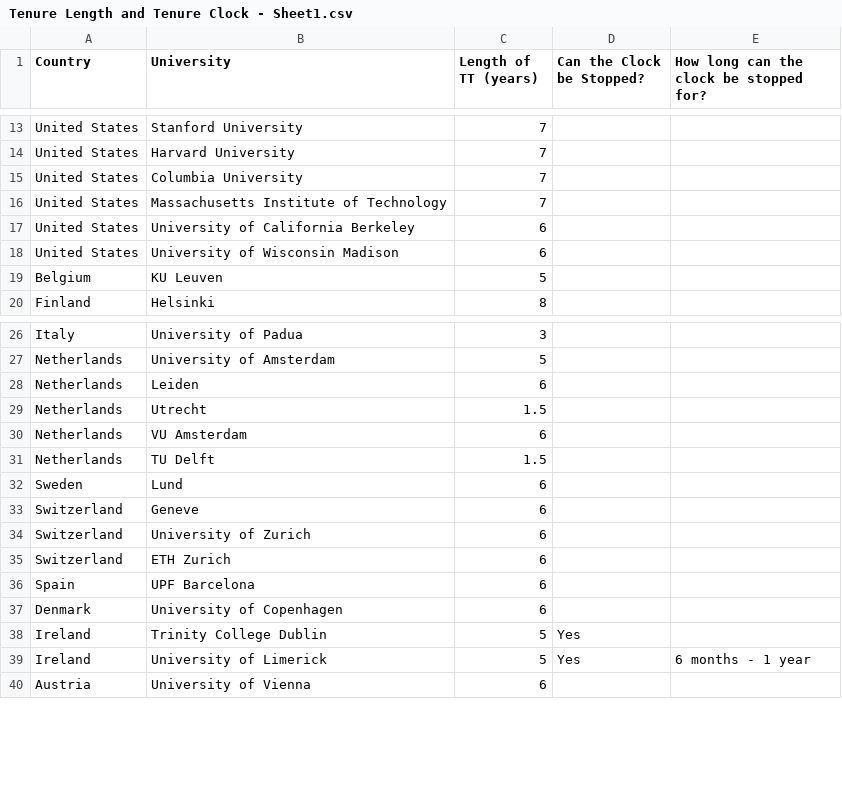
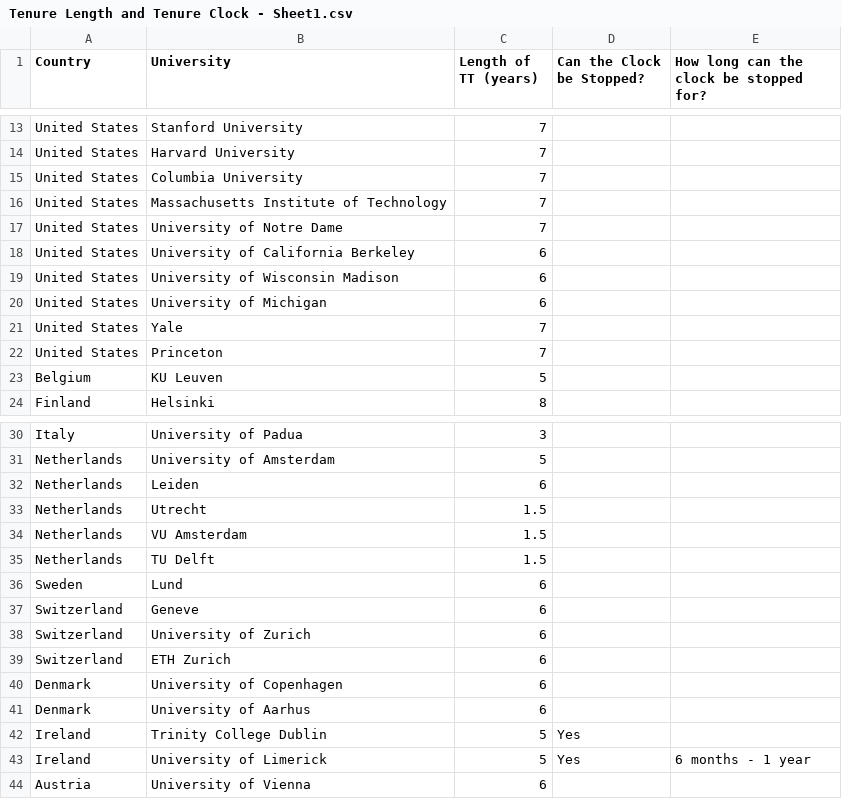
Before and after one commit to ingridduggan4/dissertation, a CSV file: Tenure Length and Tenure Clock - Sheet1.csv, drawn as a sheet; only a part is shown, gaps mark what is left out.

```diff
--- a/Tenure Length and Tenure Clock - Sheet1.csv
+++ b/Tenure Length and Tenure Clock - Sheet1.csv
@@ -16,4 +16,8 @@ United States,Columbia University,7,,
 United States,Massachusetts Institute of Technology,7,,
+United States,University of Notre Dame,7,,
 United States,University of California Berkeley,6,,
 United States,University of Wisconsin Madison,6,,
+United States,University of Michigan,6,,
+United States,Yale,7,,
+United States,Princeton,7,,
 Belgium,KU Leuven,5,,
@@ -29,3 +33,3 @@ Netherlands,Leiden,6,,
 Netherlands,Utrecht,1.5,,
-Netherlands,VU Amsterdam,6,,
+Netherlands,VU Amsterdam,1.5,,
 Netherlands,TU Delft,1.5,,
@@ -35,4 +39,4 @@ Switzerland,University of Zurich,6,,
 Switzerland,ETH Zurich,6,,
-Spain,UPF Barcelona,6,,
 Denmark,University of Copenhagen,6,,
+Denmark,University of Aarhus,6,,
 Ireland,Trinity College Dublin,5,Yes,
```
Also changed, not shown: Permanent vs Temp Contracts - Data.csv, Tenure Gender Data - Gender Stats.csv, 4 other files.
